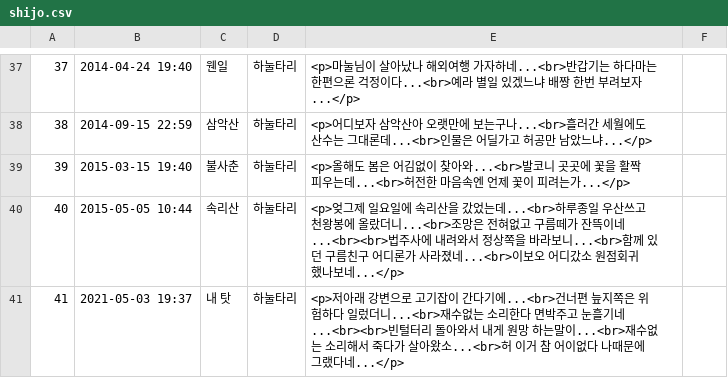
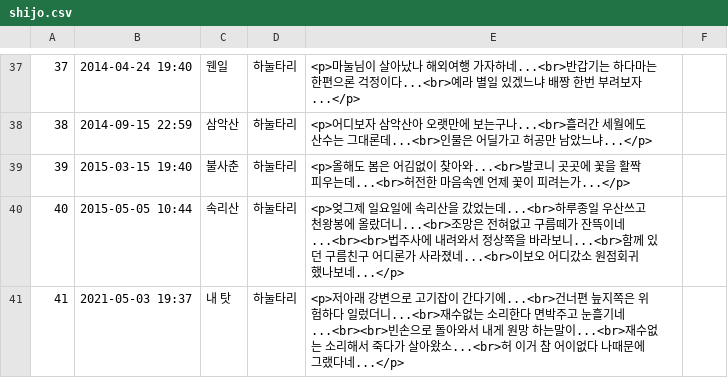
Before and after one commit to jyl22ke/uni2o4o, a CSV file: shijo.csv, drawn as a sheet; only a part is shown, gaps mark what is left out.

Commit message:
Update shijo.csv

```diff
--- a/shijo.csv
+++ b/shijo.csv
@@ -40,2 +40,2 @@
 40,2015-05-05  10:44,속리산,하눌타리,<p>엊그제 일요일에 속리산을 갔었는데...<br>하루종일 우산쓰고 천왕봉에 올랐더니...<br>조망은 전혀없고 구름떼가 잔뜩이네...<br><br>법주사에 내려와서 정상쪽을 바라보니...<br>함께 있던 구름친구 어디론가 사라졌네...<br>이보오 어디갔소 원점회귀 했나보네...</p>,
-41,2021-05-03  19:37,내 탓,하눌타리,<p>저아래 강변으로 고기잡이 간다기에...<br>건너편 늪지쪽은 위험하다 일렀더니...<br>재수없는 소리한다 면박주고 눈흘기네...<br><br>빈털터리 돌아와서 내게 원망 하는말이...<br>재수없는 소리해서 죽다가 살아왔소...<br>허 이거 참 어이없다 나때문에 그랬다네...</p>,
+41,2021-05-03  19:37,내 탓,하눌타리,<p>저아래 강변으로 고기잡이 간다기에...<br>건너편 늪지쪽은 위험하다 일렀더니...<br>재수없는 소리한다 면박주고 눈흘기네...<br><br>빈손으로 돌아와서 내게 원망 하는말이...<br>재수없는 소리해서 죽다가 살아왔소...<br>허 이거 참 어이없다 나때문에 그랬다네...</p>,
```
